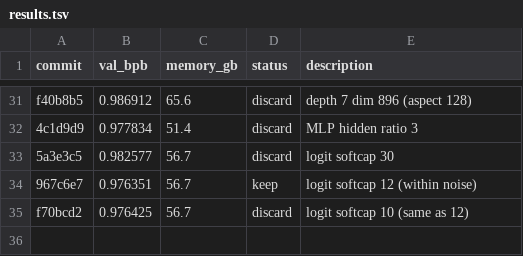
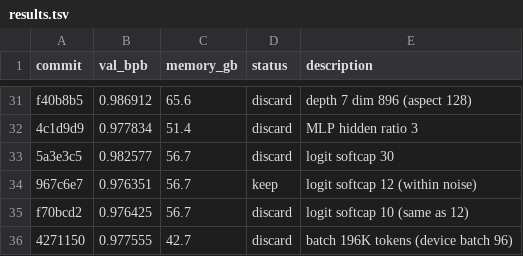
Before and after one commit to lucyjcai/autoresearch, a TSV file: results.tsv, drawn as a sheet; only a part is shown, gaps mark what is left out.

```diff
--- a/results.tsv
+++ b/results.tsv
@@ -35 +35,2 @@ f40b8b5	0.986912	65.6	discard	depth 7 dim 896 (aspect 128)
 f70bcd2	0.976425	56.7	discard	logit softcap 10 (same as 12)
+4271150	0.977555	42.7	discard	batch 196K tokens (device batch 96)
```
